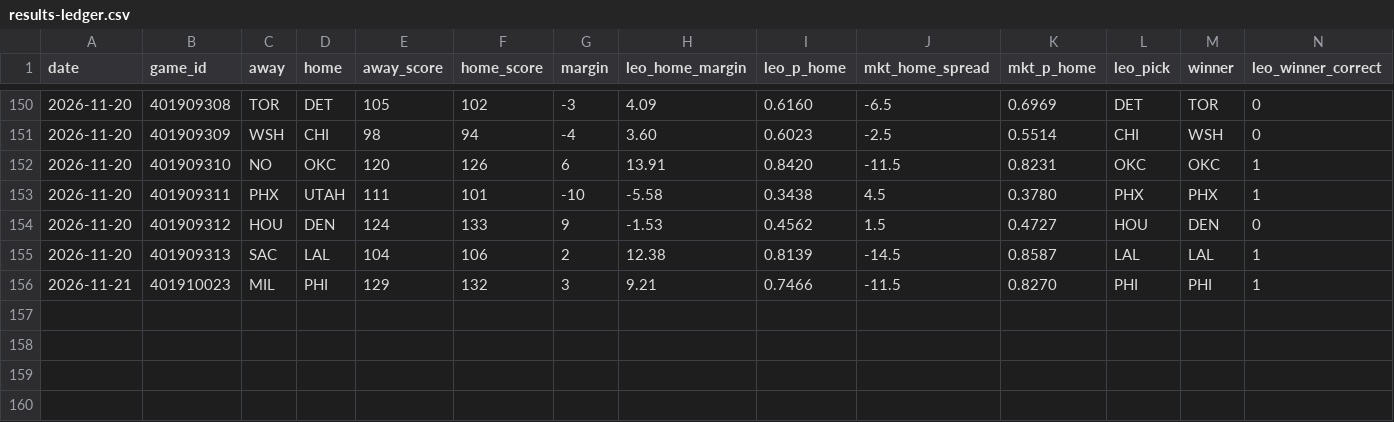
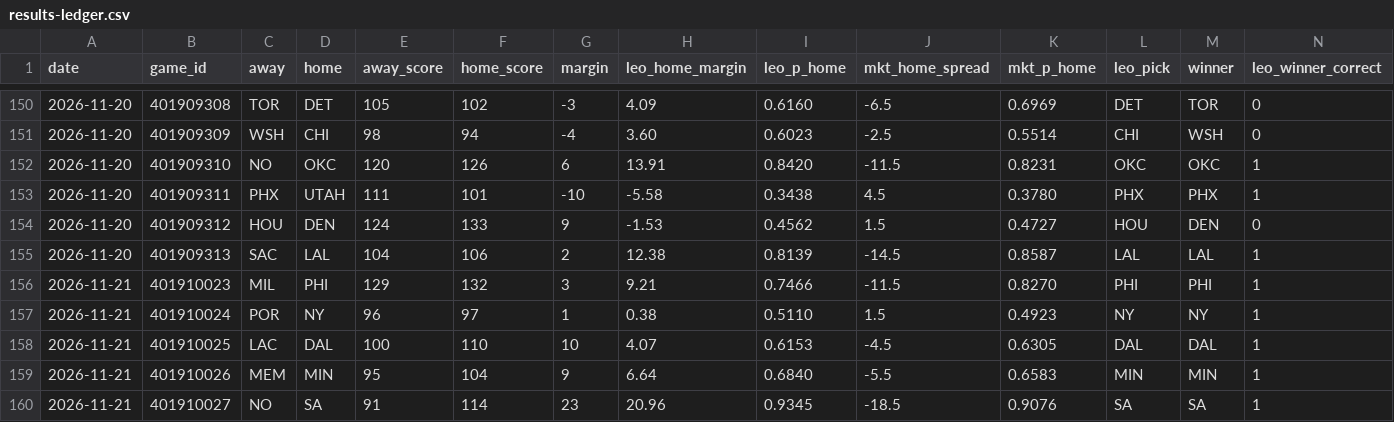
Before and after one commit to flychico/lydiaslab, a CSV file: data/nba/results-ledger.csv, drawn as a sheet; only a part is shown, gaps mark what is left out; rows hold the shown columns only; the diff names each change by its address in the sheet, - before the commit and + after, or states it on an @@ line.

```diff
--- a/data/nba/results-ledger.csv
+++ b/data/nba/results-ledger.csv
+row 157: 2026-11-21 | 401910024 | POR | NY | 96 | 97 | 1 | 0.38 | 0.5110 | 1.5 | 0.4923 | NY | NY | 1
+row 158: 2026-11-21 | 401910025 | LAC | DAL | 100 | 110 | 10 | 4.07 | 0.6153 | -4.5 | 0.6305 | DAL | DAL | 1
+row 159: 2026-11-21 | 401910026 | MEM | MIN | 95 | 104 | 9 | 6.64 | 0.6840 | -5.5 | 0.6583 | MIN | MIN | 1
+row 160: 2026-11-21 | 401910027 | NO | SA | 91 | 114 | 23 | 20.96 | 0.9345 | -18.5 | 0.9076 | SA | SA | 1
```
Also changed, not shown: data/predictions/nba.csv, data/predictions/nba/2026-11-21.csv, 56 other files.
